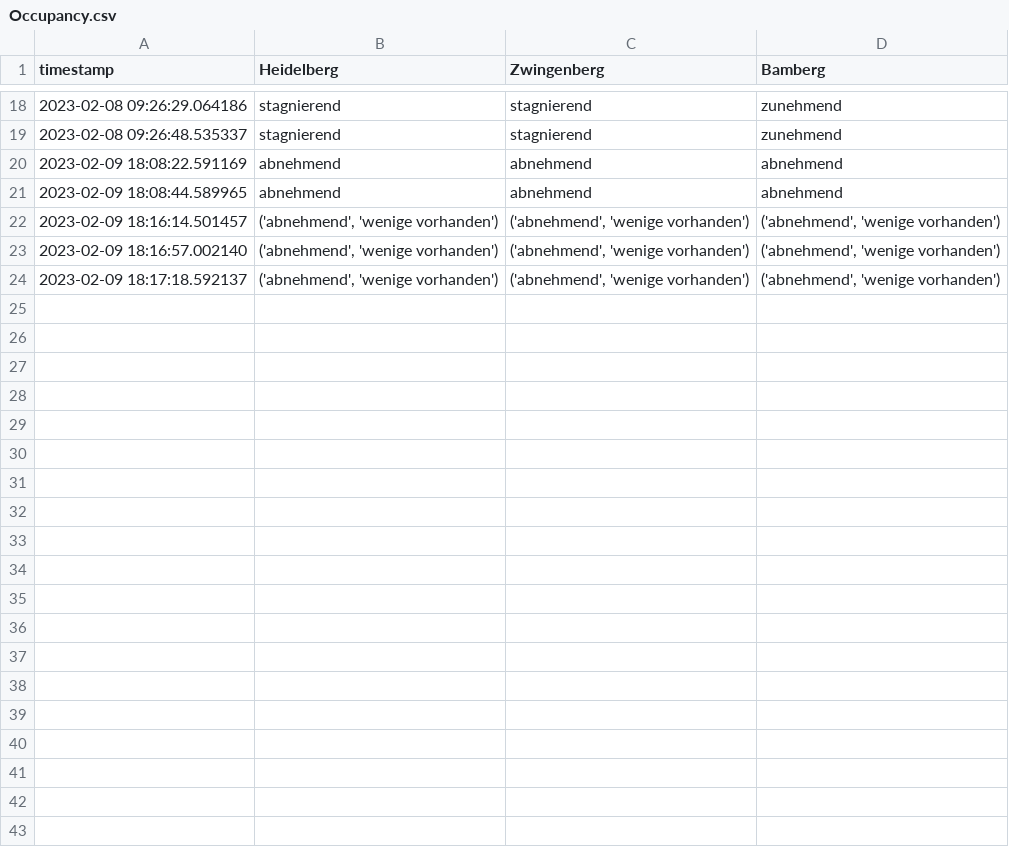
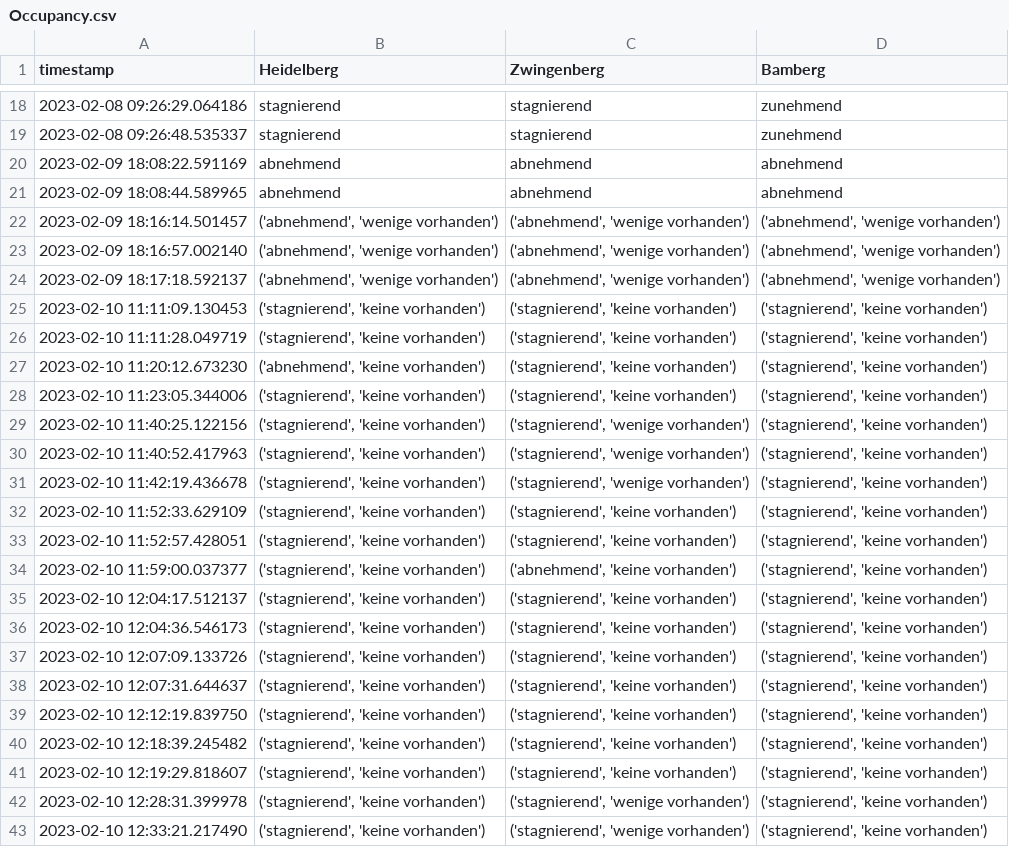
Before and after one commit to PuR-Dashboard/Dashboard, a CSV file: Data/Occupancy.csv, drawn as a sheet; only a part is shown, gaps mark what is left out; the diff covers the shown part only.

Commit message:
occupancy visualisieren in der Map_pgae

```diff
--- a/Data/Occupancy.csv
+++ b/Data/Occupancy.csv
@@ -24 +24,20 @@ timestamp,Heidelberg,Zwingenberg,Bamberg
 2023-02-09 18:17:18.592137,"('abnehmend', 'wenige vorhanden')","('abnehmend', 'wenige vorhanden')","('abnehmend', 'wenige vorhanden')"
+2023-02-10 11:11:09.130453,"('stagnierend', 'keine vorhanden')","('stagnierend', 'keine vorhanden')","('stagnierend', 'keine vorhanden')"
+2023-02-10 11:11:28.049719,"('stagnierend', 'keine vorhanden')","('stagnierend', 'keine vorhanden')","('stagnierend', 'keine vorhanden')"
+2023-02-10 11:20:12.673230,"('abnehmend', 'keine vorhanden')","('stagnierend', 'keine vorhanden')","('stagnierend', 'keine vorhanden')"
+2023-02-10 11:23:05.344006,"('stagnierend', 'keine vorhanden')","('stagnierend', 'keine vorhanden')","('stagnierend', 'keine vorhanden')"
+2023-02-10 11:40:25.122156,"('stagnierend', 'keine vorhanden')","('stagnierend', 'wenige vorhanden')","('stagnierend', 'keine vorhanden')"
+2023-02-10 11:40:52.417963,"('stagnierend', 'keine vorhanden')","('stagnierend', 'wenige vorhanden')","('stagnierend', 'keine vorhanden')"
+2023-02-10 11:42:19.436678,"('stagnierend', 'keine vorhanden')","('stagnierend', 'wenige vorhanden')","('stagnierend', 'keine vorhanden')"
+2023-02-10 11:52:33.629109,"('stagnierend', 'keine vorhanden')","('stagnierend', 'keine vorhanden')","('stagnierend', 'keine vorhanden')"
+2023-02-10 11:52:57.428051,"('stagnierend', 'keine vorhanden')","('stagnierend', 'keine vorhanden')","('stagnierend', 'keine vorhanden')"
+2023-02-10 11:59:00.037377,"('stagnierend', 'keine vorhanden')","('abnehmend', 'keine vorhanden')","('stagnierend', 'keine vorhanden')"
+2023-02-10 12:04:17.512137,"('stagnierend', 'keine vorhanden')","('stagnierend', 'keine vorhanden')","('stagnierend', 'keine vorhanden')"
+2023-02-10 12:04:36.546173,"('stagnierend', 'keine vorhanden')","('stagnierend', 'keine vorhanden')","('stagnierend', 'keine vorhanden')"
+2023-02-10 12:07:09.133726,"('stagnierend', 'keine vorhanden')","('stagnierend', 'keine vorhanden')","('stagnierend', 'keine vorhanden')"
+2023-02-10 12:07:31.644637,"('stagnierend', 'keine vorhanden')","('stagnierend', 'keine vorhanden')","('stagnierend', 'keine vorhanden')"
+2023-02-10 12:12:19.839750,"('stagnierend', 'keine vorhanden')","('stagnierend', 'keine vorhanden')","('stagnierend', 'keine vorhanden')"
+2023-02-10 12:18:39.245482,"('stagnierend', 'keine vorhanden')","('stagnierend', 'keine vorhanden')","('stagnierend', 'keine vorhanden')"
+2023-02-10 12:19:29.818607,"('stagnierend', 'keine vorhanden')","('stagnierend', 'keine vorhanden')","('stagnierend', 'keine vorhanden')"
+2023-02-10 12:28:31.399978,"('stagnierend', 'keine vorhanden')","('stagnierend', 'wenige vorhanden')","('stagnierend', 'keine vorhanden')"
+2023-02-10 12:33:21.217490,"('stagnierend', 'keine vorhanden')","('stagnierend', 'wenige vorhanden')","('stagnierend', 'keine vorhanden')"
```
Also changed, not shown: 12 added rows elsewhere in this file, 2 other files.
